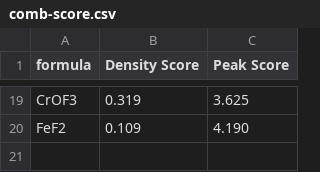
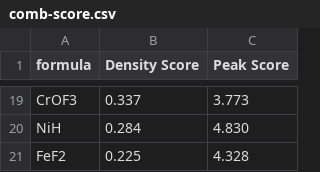
Before and after one commit to sparks-baird/mat_discover, a CSV file: tables/comb-score.csv, drawn as a sheet; only a part is shown, gaps mark what is left out; addresses are those after the commit; the diff covers the shown part only; the diff names each change by its address in the sheet, - before the commit and + after, or states it on an @@ line.

Commit message:
latest figures and tables

```diff
--- a/tables/comb-score.csv
+++ b/tables/comb-score.csv
-B19 (Density Score): 0.319
+B19 (Density Score): 0.337
-C19 (Peak Score): 3.625
+C19 (Peak Score): 3.773
+row 20: NiH | 0.284 | 4.830
-B21 (Density Score): 0.109
+B21 (Density Score): 0.225
-C21 (Peak Score): 4.190
+C21 (Peak Score): 4.328
```
Also changed, not shown: 7 added rows, 7 removed rows and 20 edited cells elsewhere in this file, tables/dens-score.csv, tables/peak-score.csv, 14 other files.
